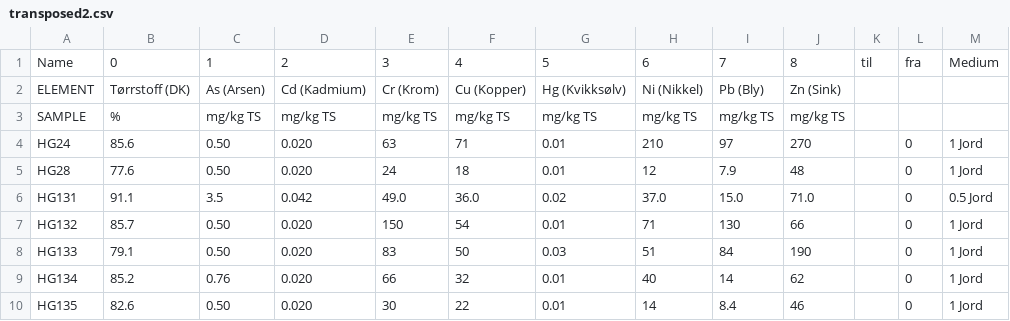
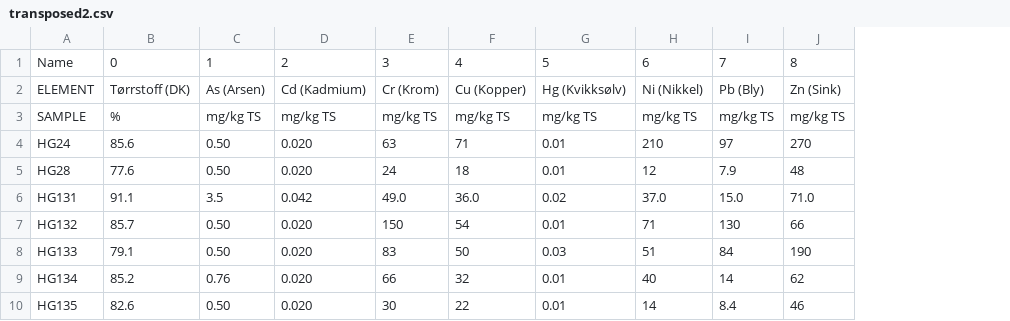
Before and after one commit to geoendemics/streamlit-example, a CSV file: transposed2.csv, drawn as a sheet; the diff names each change by its address in the sheet, - before the commit and + after, or states it on an @@ line.

Commit message:
Update transposed2.csv

```diff
--- a/transposed2.csv
+++ b/transposed2.csv
-column K, row 1: til
-column L, rows 1-10: fra |  |  | 0 | 0 | 0 | 0 | 0 | 0 | 0
-column M, rows 1-10: Medium |  |  | 1 Jord | 1 Jord | 0.5 Jord | 1 Jord | 1 Jord | 1 Jord | 1 Jord
```
